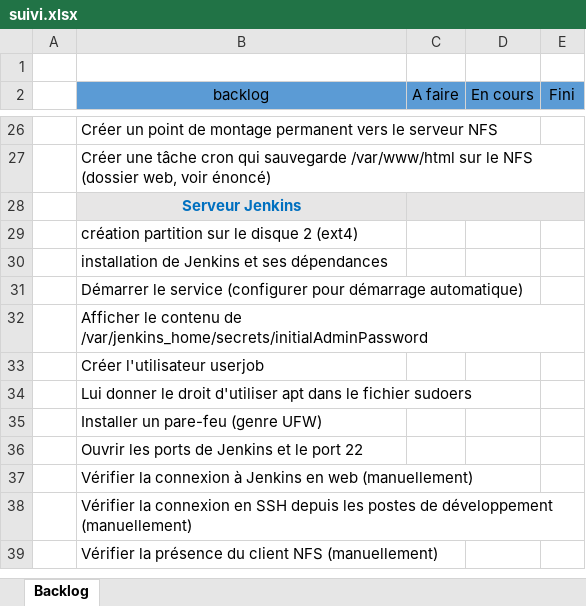
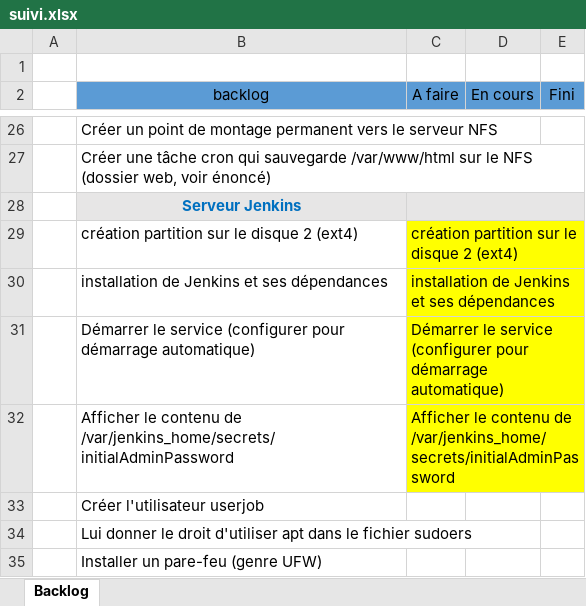
Before and after one commit to henrimfonzie/Rendu-TP, an Excel workbook: suivi.xlsx, sheet Backlog, drawn as a sheet; only a part is shown, gaps mark what is left out; the shorter side is filled out with more unchanged rows; values as stored, in another font and other column widths than the file's, no borders; the diff names each change by its address in the sheet, - before the commit and + after, or states it on an @@ line.

Commit message:
modification du suivi

```diff
--- a/suivi.xlsx (sheet Backlog)
+++ b/suivi.xlsx (sheet Backlog)
-C29 (A faire): (empty)
+C29 (A faire): création partition sur le disque 2 (ext4)
-C29:C32 fill: none
+C29:C32 fill: #FFFF00
-C30 (A faire): (empty)
+C30 (A faire): installation de Jenkins et ses dépendances
-C31 (A faire): (empty)
+C31 (A faire): Démarrer le service (configurer pour démarrage automatique)
-C32 (A faire): (empty)
+C32 (A faire): Afficher le contenu de /var/jenkins_home/secrets/initialAdminPassword
```
